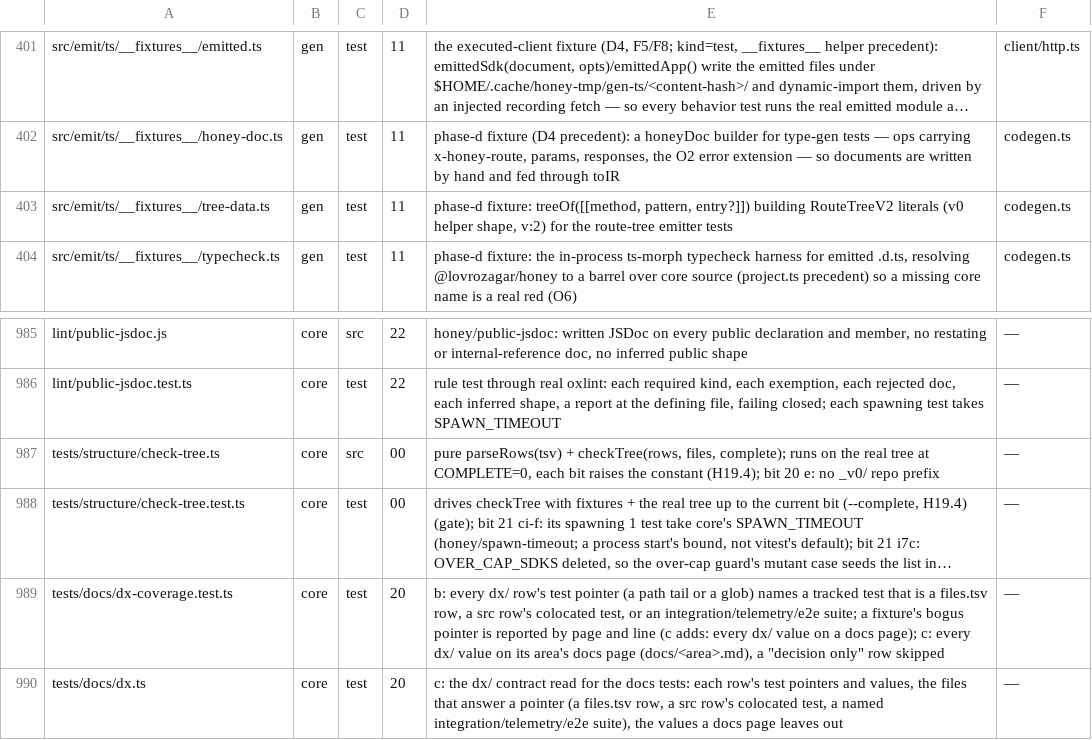
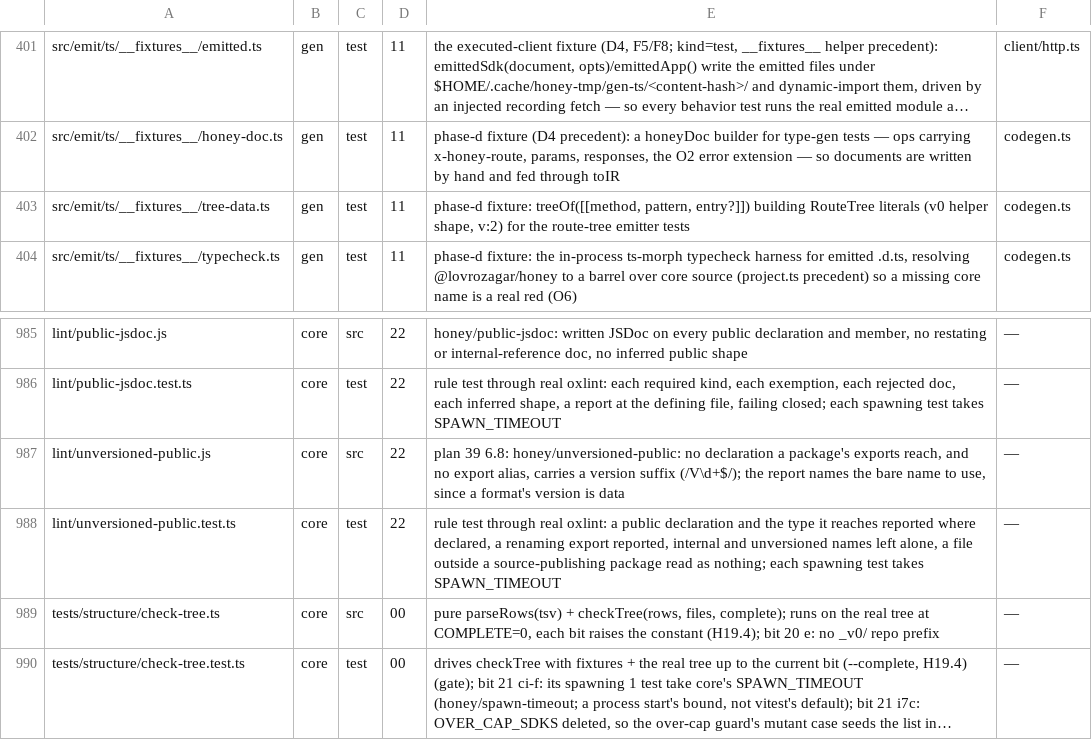
Before and after one commit to lovrozagar/honey, a TSV file: blueprint/files.tsv, drawn as a sheet; only a part is shown, gaps mark what is left out; the shorter side is filled out with more unchanged rows; long unchanged cells end in …; the diff names each change by its address in the sheet, - before the commit and + after, or states it on an @@ line.

Commit message:
refactor(gen): the route-tree types drop their V2 suffix, and no public name carries a version

```diff
--- a/blueprint/files.tsv
+++ b/blueprint/files.tsv
-E403: …entry?]]) building RouteTreeV2 literals (v0…
+E403: …entry?]]) building RouteTree literals (v0…
+row 987: lint/unversioned-public.js | core | src | 22 | plan 39 6.8: honey/unversioned-public: no declaration a package's exports reach, and no export alias, carries a version suffix (/V\d+$/); the report names the bare name to use, since a format's version is data | —
+row 988: lint/unversioned-public.test.ts | core | test | 22 | rule test through real oxlint: a public declaration and the type it reaches reported where declared, a renaming export reported, internal and unversioned names left alone, a file outside a source-publishing package read as nothing; each spawning test takes SPAWN_TIMEOUT | —
```
Also changed, not shown: 14 other files.
